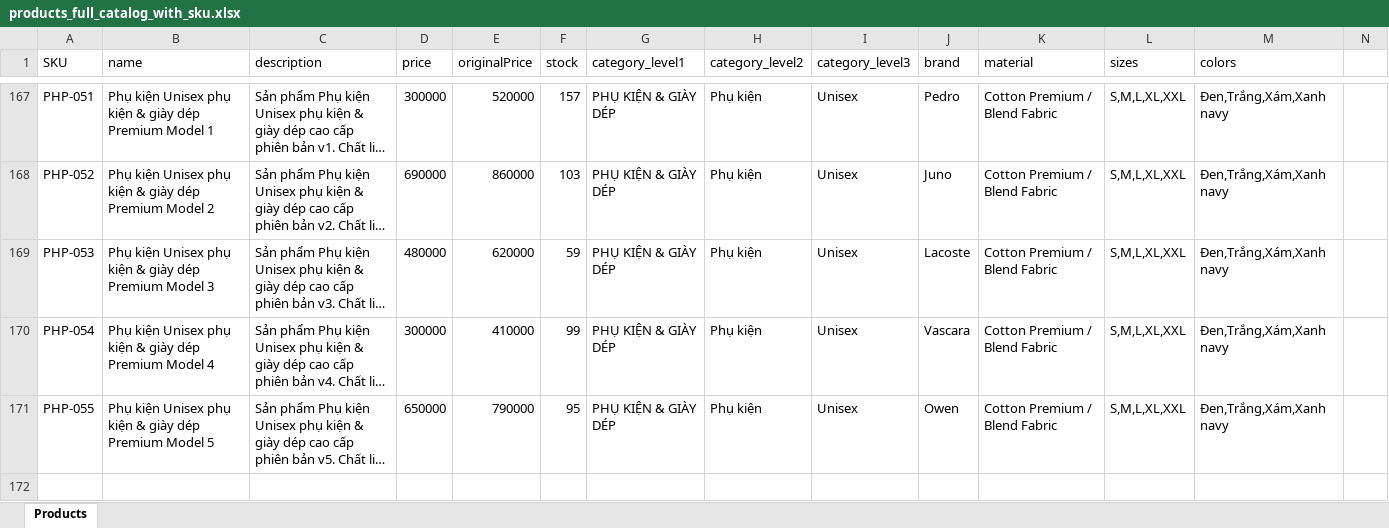
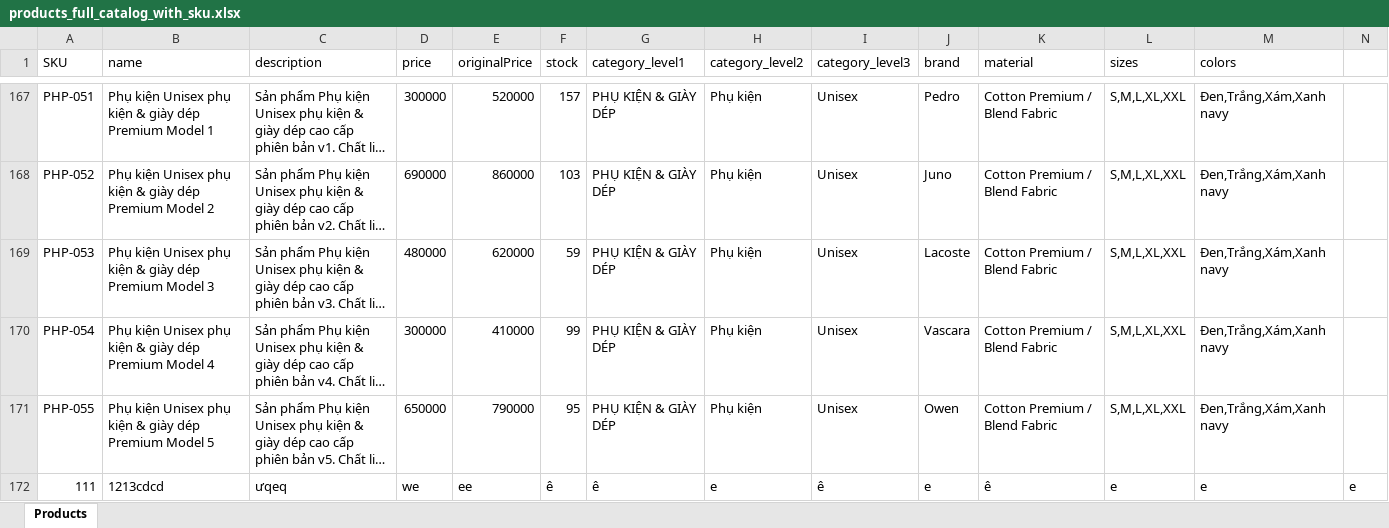
Before and after one commit to duong-van-ngoc/Ecommerce_MERN, an Excel workbook: backend/data/products_full_catalog_with_sku.xlsx, sheet Products, drawn as a sheet; only a part is shown, gaps mark what is left out; long unchanged cells end in …; values as stored, in another font and other column widths than the file's, no borders; rows hold the shown columns only; the diff names each change by its address in the sheet, - before the commit and + after, or states it on an @@ line.

```diff
--- a/backend/data/products_full_catalog_with_sku.xlsx (sheet Products)
+++ b/backend/data/products_full_catalog_with_sku.xlsx (sheet Products)
+row 172: 111 | 1213cdcd | ưqeq | we | ee | ê | ê | e | ê | e | ê | e | e | e
```
Also changed, not shown: 24 other files.
